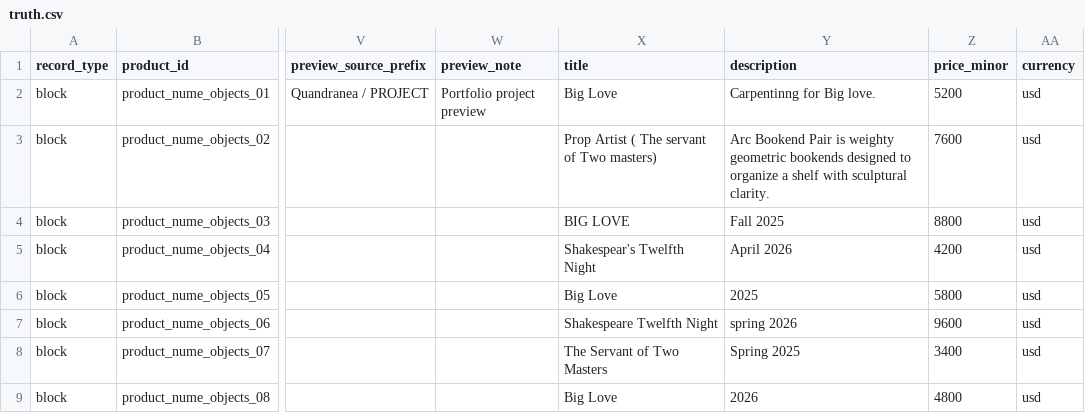
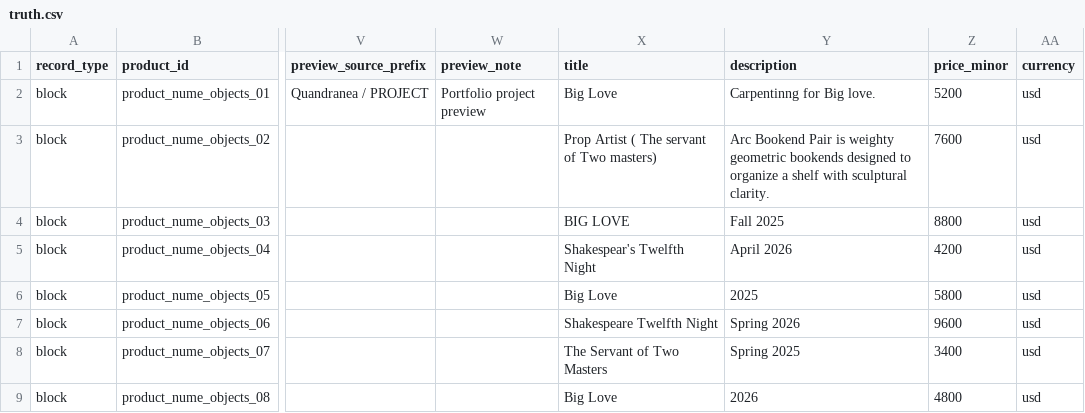
Before and after one commit to thanks-cohn/portofolio, a CSV file: truth.csv, drawn as a sheet; only a part is shown, gaps mark what is left out; the diff names each change by its address in the sheet, - before the commit and + after, or states it on an @@ line.

Commit message:
Publish portfolio edits from floating Q editor

```diff
--- a/truth.csv
+++ b/truth.csv
-Y7 (description): spring 2026
+Y7 (description): Spring 2026
```
